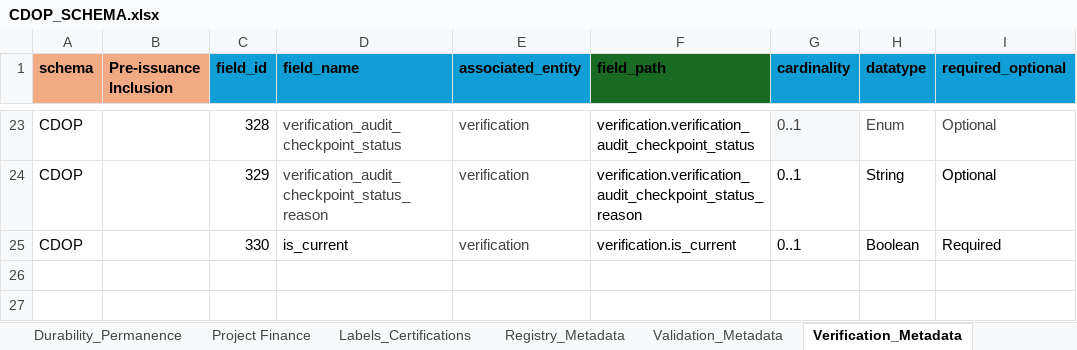
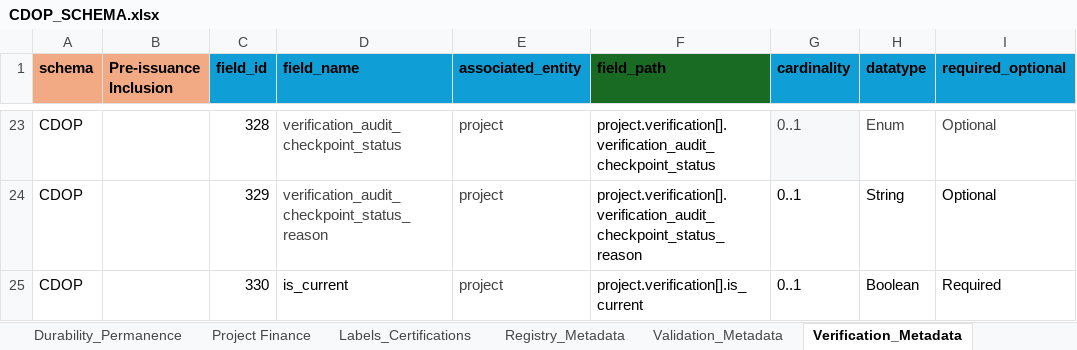
Before and after one commit to Carbon-Data-Open-Protocol/Carbon-Data-Open-Protocol, an Excel workbook: docs/CDOP_SCHEMA.xlsx, sheet Verification_Metadata, drawn as a sheet; only a part is shown, gaps mark what is left out; values as stored, in another font and other column widths than the file's, no borders; the diff covers the shown part only; the diff names each change by its address in the sheet, - before the commit and + after, or states it on an @@ line.

Commit message:
Add files via upload
Uploading CDOP Schema to generate a test JSON for verification metadata

```diff
--- a/docs/CDOP_SCHEMA.xlsx (sheet Verification_Metadata)
+++ b/docs/CDOP_SCHEMA.xlsx (sheet Verification_Metadata)
-E23:E25 (associated_entity): verification
+E23:E25 (associated_entity): project
-F23 (field_path): verification.verification_audit_checkpoint_status
+F23 (field_path): project.verification[].verification_audit_checkpoint_status
-F24 (field_path): verification.verification_audit_checkpoint_status_reason
+F24 (field_path): project.verification[].verification_audit_checkpoint_status_reason
-F25 (field_path): verification.is_current
+F25 (field_path): project.verification[].is_current
```
Also changed, not shown: 42 edited cells and cell formats elsewhere in this sheet, sheet Full List.
